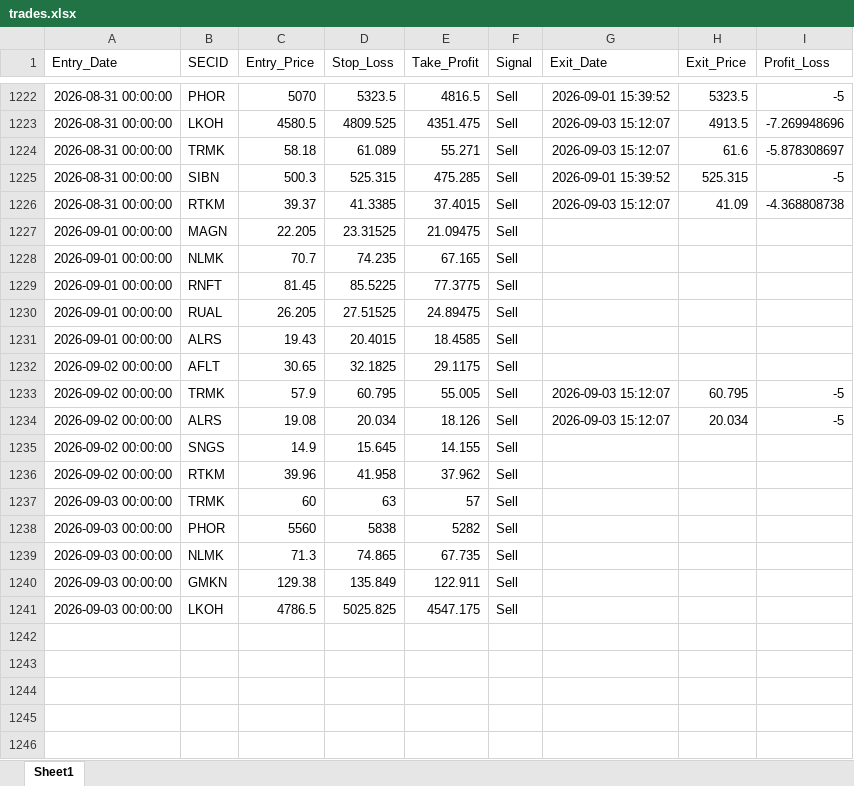
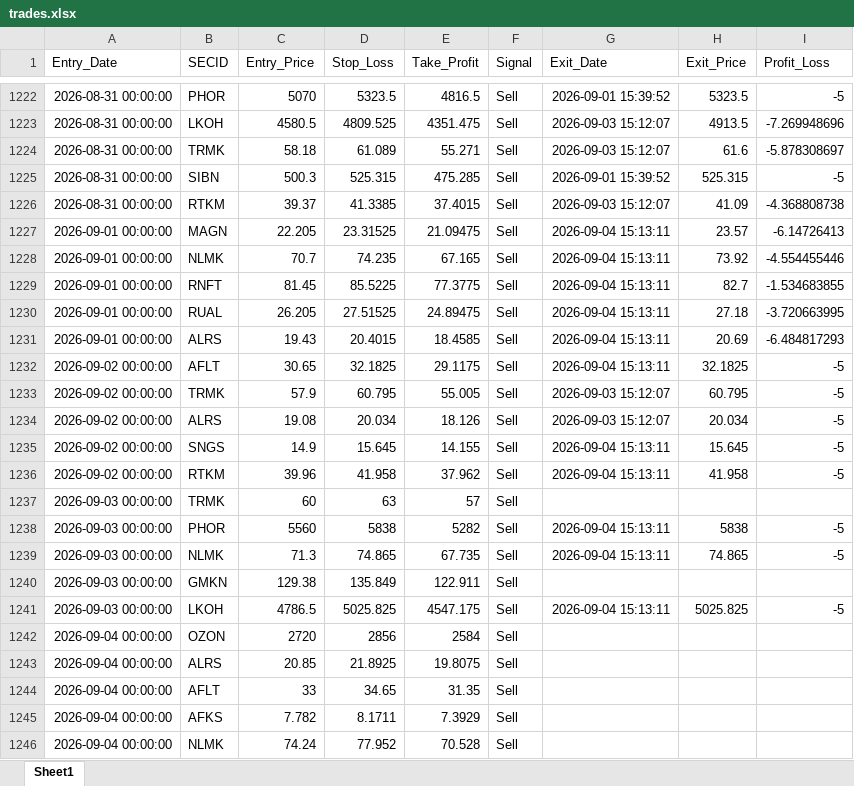
Before and after one commit to Leo1255serg/moex-signals-rf, an Excel workbook: data/trades.xlsx, sheet Sheet1, drawn as a sheet; only a part is shown, gaps mark what is left out; values as stored, in another font and other column widths than the file's, no borders; the diff names each change by its address in the sheet, - before the commit and + after, or states it on an @@ line.

```diff
--- a/data/trades.xlsx (sheet Sheet1)
+++ b/data/trades.xlsx (sheet Sheet1)
-G1227:G1232 (Exit_Date): (empty)
+G1227:G1232 (Exit_Date): 2026-09-04 15:13:11
-H1227 (Exit_Price): (empty)
+H1227 (Exit_Price): 23.57
-I1227 (Profit_Loss): (empty)
+I1227 (Profit_Loss): -6.14726413
-H1228 (Exit_Price): (empty)
+H1228 (Exit_Price): 73.92
-I1228 (Profit_Loss): (empty)
+I1228 (Profit_Loss): -4.554455446
-H1229 (Exit_Price): (empty)
+H1229 (Exit_Price): 82.7
-I1229 (Profit_Loss): (empty)
+I1229 (Profit_Loss): -1.534683855
-H1230 (Exit_Price): (empty)
+H1230 (Exit_Price): 27.18
-I1230 (Profit_Loss): (empty)
+I1230 (Profit_Loss): -3.720663995
-H1231 (Exit_Price): (empty)
+H1231 (Exit_Price): 20.69
-I1231 (Profit_Loss): (empty)
+I1231 (Profit_Loss): -6.484817293
-H1232 (Exit_Price): (empty)
+H1232 (Exit_Price): 32.1825
-I1232 (Profit_Loss): (empty)
+I1232 (Profit_Loss): -5
-G1235:G1236 (Exit_Date): (empty)
+G1235:G1236 (Exit_Date): 2026-09-04 15:13:11
-H1235 (Exit_Price): (empty)
+H1235 (Exit_Price): 15.645
-I1235:I1236 (Profit_Loss): (empty)
+I1235:I1236 (Profit_Loss): -5
-H1236 (Exit_Price): (empty)
+H1236 (Exit_Price): 41.958
-G1238:G1239 (Exit_Date): (empty)
+G1238:G1239 (Exit_Date): 2026-09-04 15:13:11
-H1238 (Exit_Price): (empty)
+H1238 (Exit_Price): 5838
-I1238:I1239 (Profit_Loss): (empty)
+I1238:I1239 (Profit_Loss): -5
-H1239 (Exit_Price): (empty)
+H1239 (Exit_Price): 74.865
-G1241 (Exit_Date): (empty)
+G1241 (Exit_Date): 2026-09-04 15:13:11
-H1241 (Exit_Price): (empty)
+H1241 (Exit_Price): 5025.825
-I1241 (Profit_Loss): (empty)
+I1241 (Profit_Loss): -5
+row 1242: 2026-09-04 00:00:00 | OZON | 2720 | 2856 | 2584 | Sell
+row 1243: 2026-09-04 00:00:00 | ALRS | 20.85 | 21.8925 | 19.8075 | Sell
+row 1244: 2026-09-04 00:00:00 | AFLT | 33 | 34.65 | 31.35 | Sell
+row 1245: 2026-09-04 00:00:00 | AFKS | 7.782 | 8.1711 | 7.3929 | Sell
+row 1246: 2026-09-04 00:00:00 | NLMK | 74.24 | 77.952 | 70.528 | Sell
```
Also changed, not shown: data/moex_data.xlsx, data/signals.xlsx, 1 other file.
